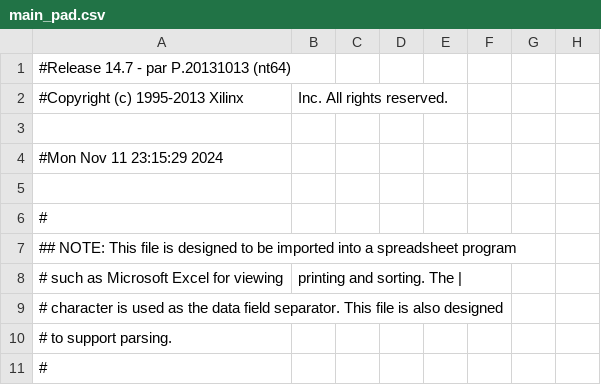
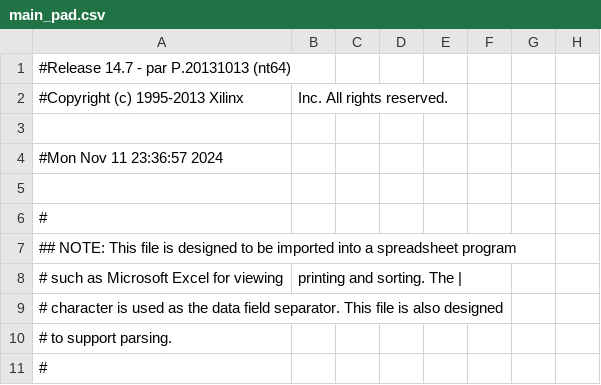
Before and after one commit to Nat-thapas/ILF-16, a CSV file: ILF-16/main_pad.csv, drawn as a sheet; only a part is shown; the diff names each change by its address in the sheet, - before the commit and + after, or states it on an @@ line.

```diff
--- a/ILF-16/main_pad.csv
+++ b/ILF-16/main_pad.csv
-A4: #Mon Nov 11 23:15:29 2024
+A4: #Mon Nov 11 23:36:57 2024
```
Also changed, not shown: 48 other files.
